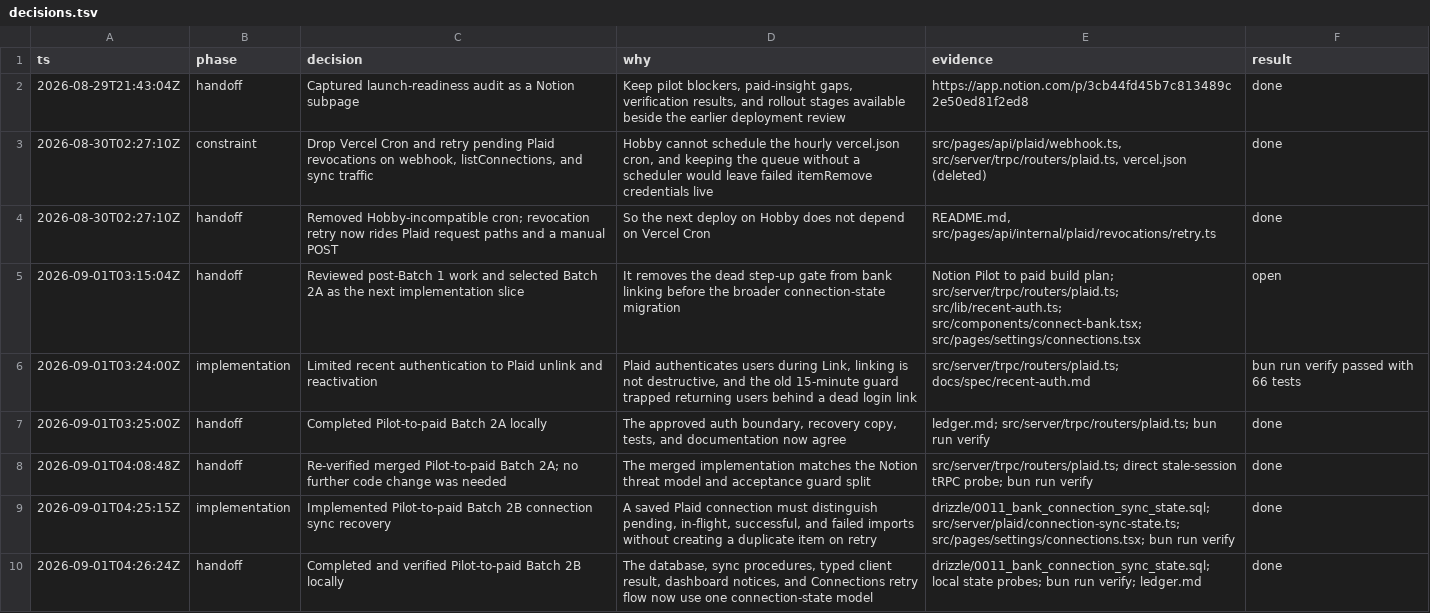
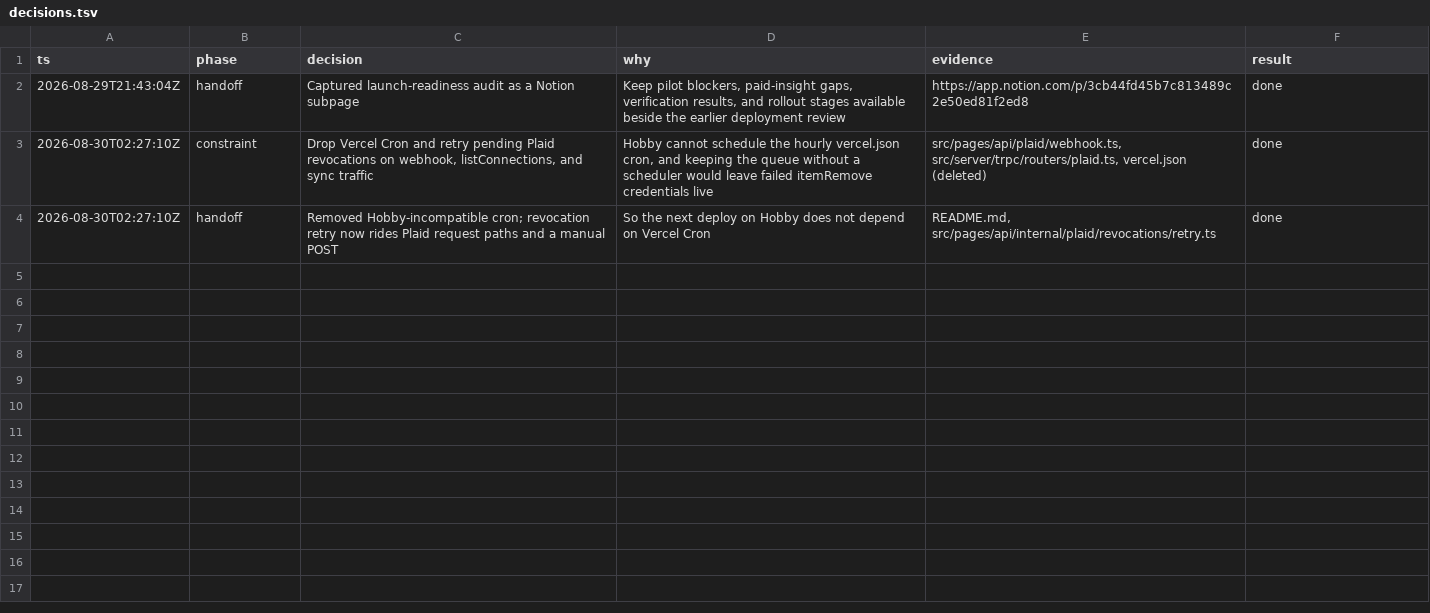
Before and after one commit to abbeazale/finwin, a TSV file: decisions.tsv, drawn as a sheet; the diff names each change by its address in the sheet, - before the commit and + after, or states it on an @@ line.

Commit message:
Remove local notes and tests from Batch 2B PR

```diff
--- a/decisions.tsv
+++ b/decisions.tsv
-row 5: 2026-09-01T03:15:04Z | handoff | Reviewed post-Batch 1 work and selected Batch 2A as the next implementation slice | It removes the dead step-up gate from bank linking before the broader connection-state migration | Notion Pilot to paid build plan; src/server/trpc/routers/plaid.ts; src/lib/recent-auth.ts; src/components/connect-bank.tsx; src/pages/settings/connections.tsx | open
-row 6: 2026-09-01T03:24:00Z | implementation | Limited recent authentication to Plaid unlink and reactivation | Plaid authenticates users during Link, linking is not destructive, and the old 15-minute guard trapped returning users behind a dead login link | src/server/trpc/routers/plaid.ts; docs/spec/recent-auth.md | bun run verify passed with 66 tests
-row 7: 2026-09-01T03:25:00Z | handoff | Completed Pilot-to-paid Batch 2A locally | The approved auth boundary, recovery copy, tests, and documentation now agree | ledger.md; src/server/trpc/routers/plaid.ts; bun run verify | done
-row 8: 2026-09-01T04:08:48Z | handoff | Re-verified merged Pilot-to-paid Batch 2A; no further code change was needed | The merged implementation matches the Notion threat model and acceptance guard split | src/server/trpc/routers/plaid.ts; direct stale-session tRPC probe; bun run verify | done
-row 9: 2026-09-01T04:25:15Z | implementation | Implemented Pilot-to-paid Batch 2B connection sync recovery | A saved Plaid connection must distinguish pending, in-flight, successful, and failed imports without creating a duplicate item on retry | drizzle/0011_bank_connection_sync_state.sql; src/server/plaid/connection-sync-state.ts; src/pages/settings/connections.tsx; bun run verify | done
-row 10: 2026-09-01T04:26:24Z | handoff | Completed and verified Pilot-to-paid Batch 2B locally | The database, sync procedures, typed client result, dashboard notices, and Connections retry flow now use one connection-state model | drizzle/0011_bank_connection_sync_state.sql; local state probes; bun run verify; ledger.md | done
```
Also changed, not shown: 6 other files.
